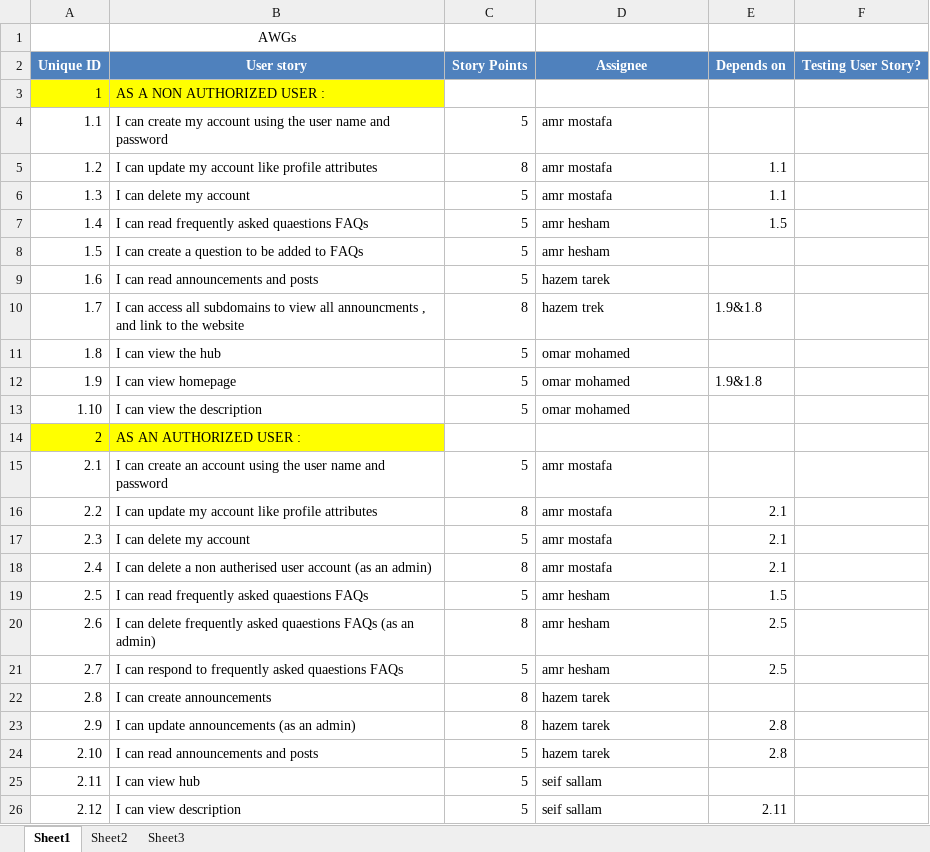
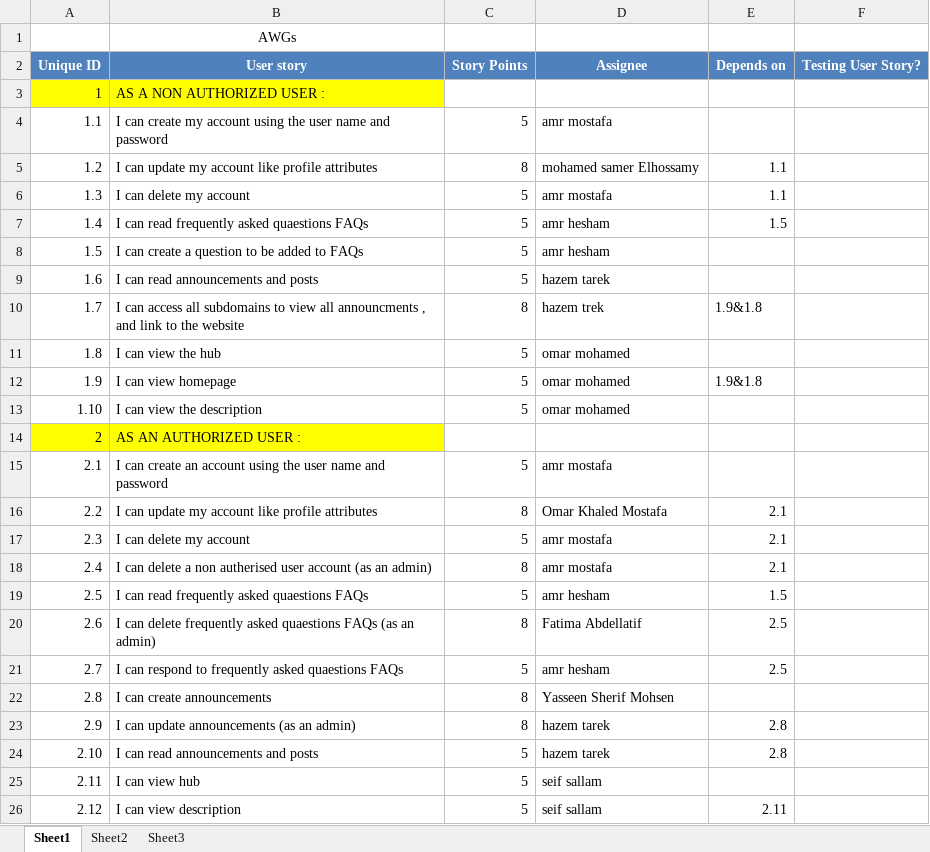
Before and after one commit to SE-GUC/KO7F, an Excel workbook: Sprint_Backlog_Template.xlsx, sheet Sheet1, drawn as a sheet; only a part is shown; values as stored, in another font and other column widths than the file's, no borders; charts and pictures not drawn; the diff names each change by its address in the sheet, - before the commit and + after, or states it on an @@ line.

Commit message:
Add files via upload

```diff
--- a/Sprint_Backlog_Template.xlsx (sheet Sheet1)
+++ b/Sprint_Backlog_Template.xlsx (sheet Sheet1)
-D5: amr mostafa
+D5: mohamed samer Elhossamy
-D16: amr mostafa
+D16: Omar Khaled Mostafa
-D20: amr hesham
+D20: Fatima Abdellatif
-D22: hazem tarek
+D22: Yasseen Sherif Mohsen
```
Also changed, not shown: charts or pictures.
